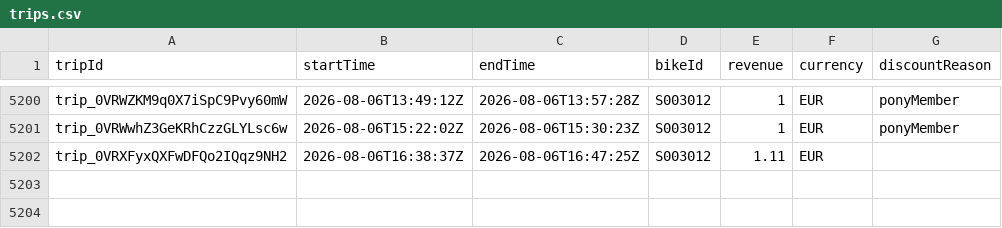
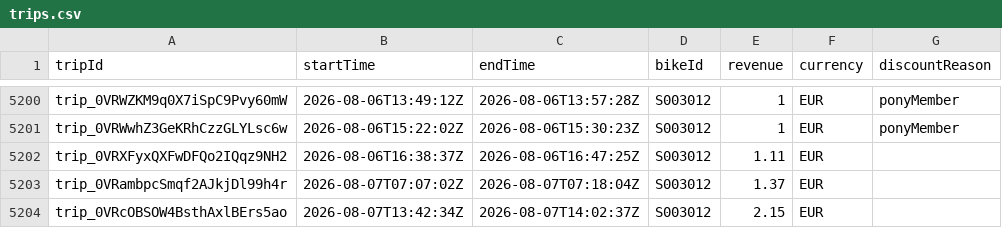
Before and after one commit to yannbertrand/pony-stats, a CSV file: front/public/trips.csv, drawn as a sheet; only a part is shown, gaps mark what is left out.

```diff
--- a/front/public/trips.csv
+++ b/front/public/trips.csv
@@ -5202 +5202,3 @@ trip_0VRWwhZ3GeKRhCzzGLYLsc6w,2026-08-06T15:22:02Z,2026-08-06T15:30:23Z,S003012,
 trip_0VRXFyxQXFwDFQo2IQqz9NH2,2026-08-06T16:38:37Z,2026-08-06T16:47:25Z,S003012,1.11,EUR,
+trip_0VRambpcSmqf2AJkjDl99h4r,2026-08-07T07:07:02Z,2026-08-07T07:18:04Z,S003012,1.37,EUR,
+trip_0VRcOBSOW4BsthAxlBErs5ao,2026-08-07T13:42:34Z,2026-08-07T14:02:37Z,S003012,2.15,EUR,
```
Also changed, not shown: 1 other file.
